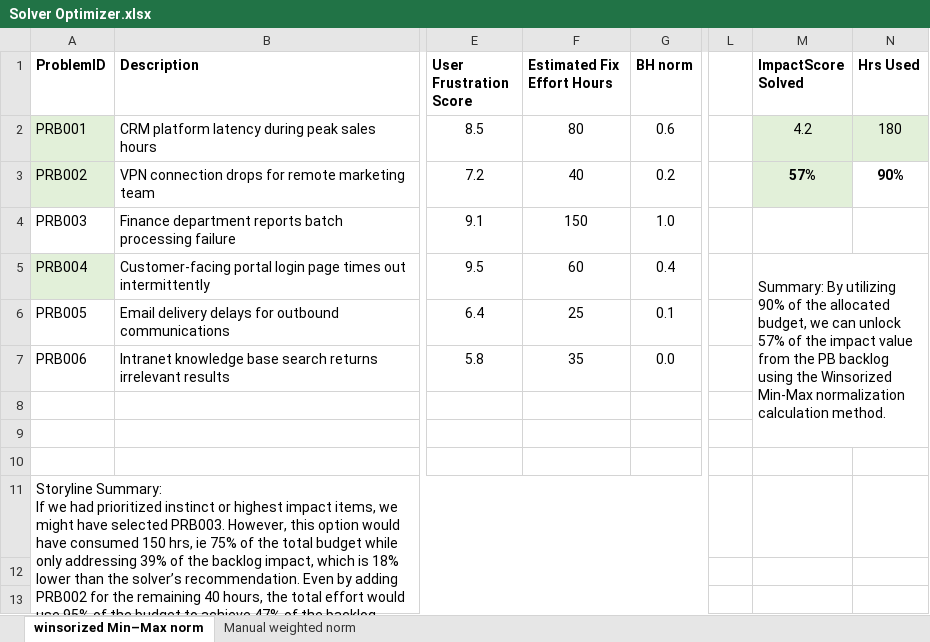
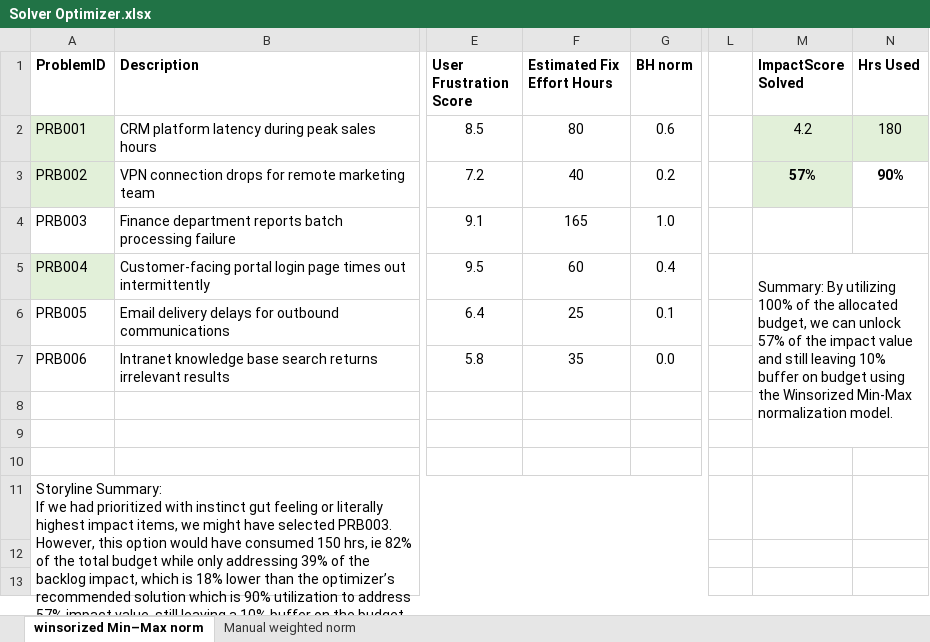
Before and after one commit to fawazmajeed/ITSM_value-driven-prioritizer, an Excel workbook: templates/Solver Optimizer.xlsx, sheet winsorized Min–Max norm, drawn as a sheet; only a part is shown, gaps mark what is left out; values as stored, in another font and other column widths than the file's, no borders; charts and pictures not drawn; the diff names each change by its address in the sheet, - before the commit and + after, or states it on an @@ line.

Commit message:
2 sheets to compare optimizer model results

```diff
--- a/templates/Solver Optimizer.xlsx (sheet winsorized Min–Max norm)
+++ b/templates/Solver Optimizer.xlsx (sheet winsorized Min–Max norm)
-F4 (Estimated Fix Effort Hours): 150
+F4 (Estimated Fix Effort Hours): 165
-M5 (ImpactScore Solved): …By utilizing 90% of the allocated budget, we can unlock 57% of the impact value from the PB backlog using the Winsorized Min-Max normalization calculation method.
+M5 (ImpactScore Solved): …By utilizing 100% of the allocated budget, we can unlock 57% of the impact value and still leaving 10% buffer on budget using the Winsorized Min-Max normalization model.
-A11 (ProblemID): …had prioritized instinct or highest impact items, we might have selected PRB003. However, this option would have consumed 150 hrs, ie 75% of the total budget while only addressing 39% of the backlog impact, which is 18% lower than the solver’s recommendation. Even by adding PRB002 for the remaining 40 hours, the total effort would use 95% of the budget to achieve 47% of the backlog impact still 10% less effective than the optimizer’s solution which is 90% utilization to address 57% impact value still leaving buffer of 10% budget in hand.
+A11 (ProblemID): …had prioritized with instinct gut feeling or literally highest impact items, we might have selected PRB003. However, this option would have consumed 150 hrs, ie 82% of the total budget while only addressing 39% of the backlog impact, which is 18% lower than the optimizer’s recommended solution which is 90% utilization to address 57% impact value, still leaving a 10% buffer on the budget.
```
Also changed, not shown: sheet Manual weighted norm.
